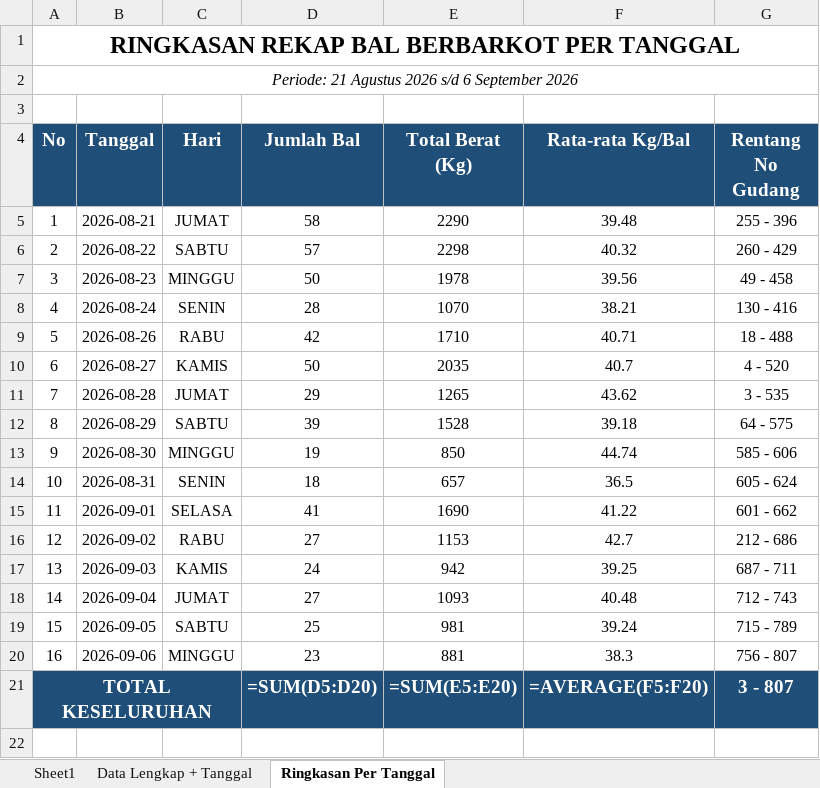
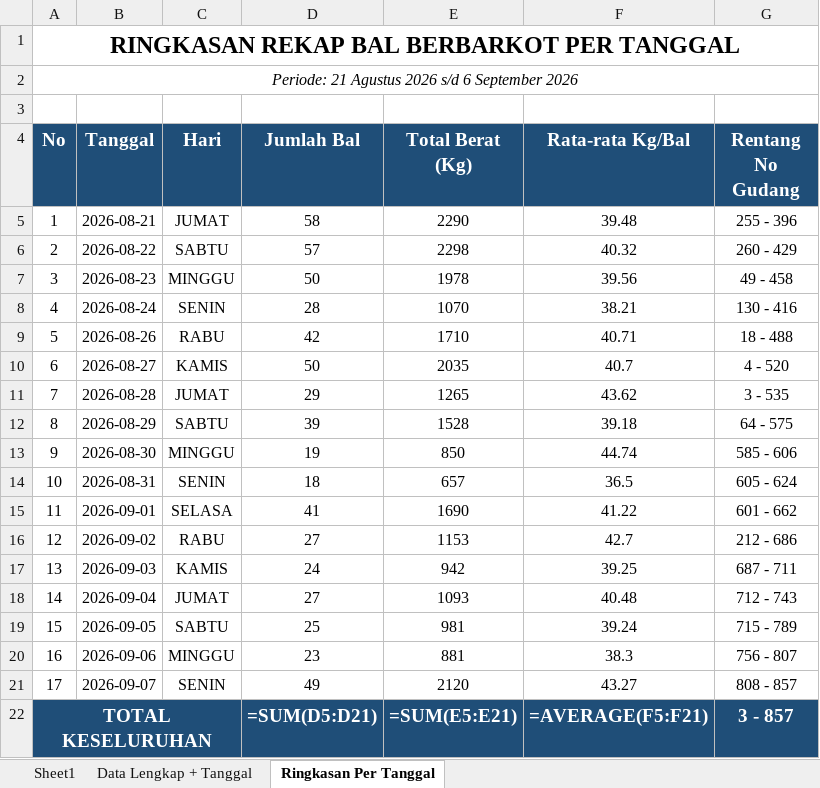
Before and after one commit to grndnstnmlk/cekbarkot, an Excel workbook: Laporan Grade Induk/laporan_grade_induk_semua_barkot_tgl_21_sd_31.xlsx, sheet Ringkasan Per Tanggal, drawn as a sheet; values as stored, in another font and other column widths than the file's, no borders; formulas without a stored value are shown as written; addresses are those after the commit; the diff names each change by its address in the sheet, - before the commit and + after, or states it on an @@ line.

Commit message:
Update data tanggal 7 September 2026 (49 bal: No Gud 808-857), sync Supabase, and update master rekap

```diff
--- a/Laporan Grade Induk/laporan_grade_induk_semua_barkot_tgl_21_sd_31.xlsx (sheet Ringkasan Per Tanggal)
+++ b/Laporan Grade Induk/laporan_grade_induk_semua_barkot_tgl_21_sd_31.xlsx (sheet Ringkasan Per Tanggal)
+row 21: 17 | 2026-09-07 | SENIN | 49 | 2120 | 43.27 | 808 - 857
-D22 (Jumlah Bal): =SUM(D5:D20)
+D22 (Jumlah Bal): =SUM(D5:D21)
-E22 (Total Berat (Kg)): =SUM(E5:E20)
+E22 (Total Berat (Kg)): =SUM(E5:E21)
-F22 (Rata-rata Kg/Bal): =AVERAGE(F5:F20)
+F22 (Rata-rata Kg/Bal): =AVERAGE(F5:F21)
-G22 (Rentang No Gudang): 3 - 807
+G22 (Rentang No Gudang): 3 - 857
```
Also changed, not shown: sheet Data Lengkap + Tanggal, sheet Sheet1, Laporan Grade Induk/buku_grade_induk_rekap_barkot_tgl_21_sd_31.xlsx, buku_grade_induk_rekap_barkot_tgl_21_sd_31.xlsx, 7 other files.
